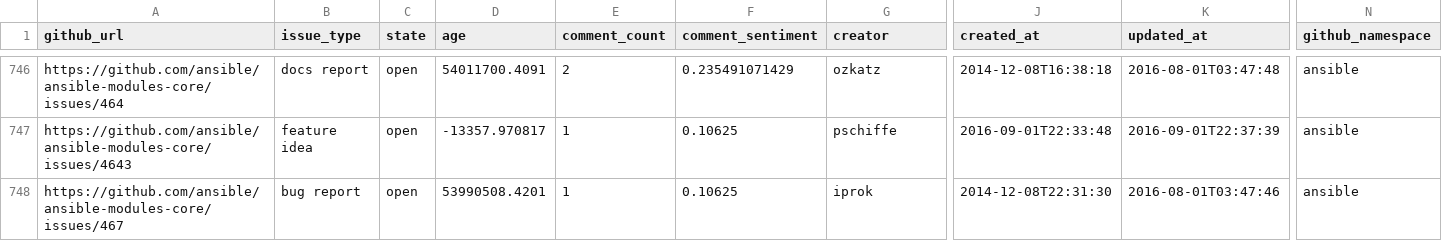
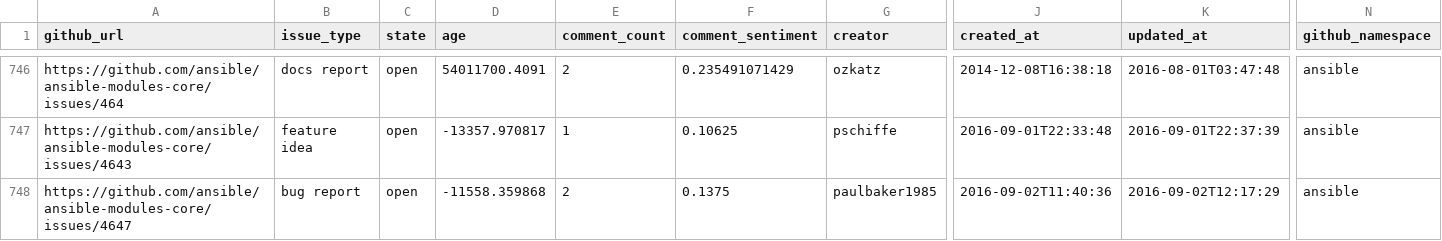
Before and after one commit to jctanner/jctanner.github.io, a CSV file: ansible/open/issue_data.csv, drawn as a sheet; only a part is shown, gaps mark what is left out; the shorter side is filled out with more unchanged rows; rows hold the shown columns only; the diff covers the shown part only; the diff names each change by its address in the sheet, - before the commit and + after, or states it on an @@ line.

Commit message:
new data

```diff
--- a/ansible/open/issue_data.csv
+++ b/ansible/open/issue_data.csv
+row 748: https://github.com/ansible/ansible-modules-core/issues/4647 | bug report | open | -11558.359868 | 2 | 0.1375 | paulbaker1985 | 2016-09-02T11:40:36 | 2016-09-02T12:17:29 | ansible
```
Also changed, not shown: 3 added rows and 11 edited cells elsewhere in this file, ansible/stats/repostats.csv, 11 other files.
